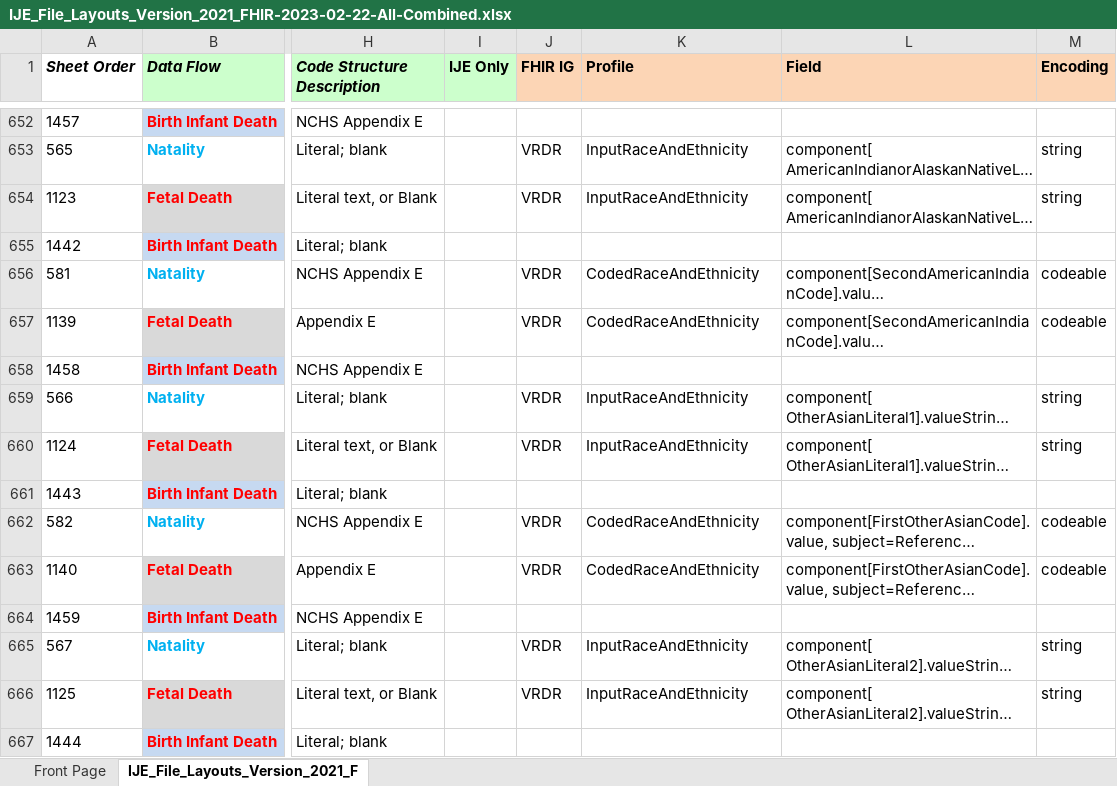
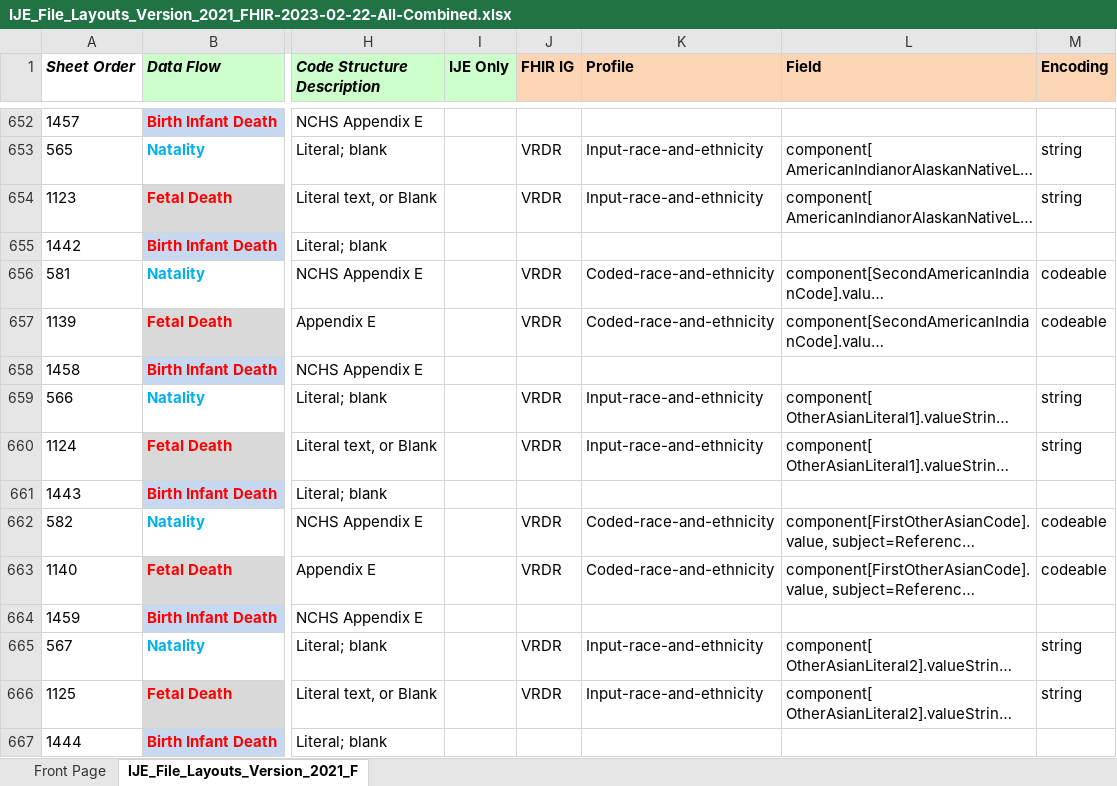
Before and after one commit to nightingaleproject/vital_records_sandbox_ig, an Excel workbook: input/mapping/IJE_File_Layouts_Version_2021_FHIR-2023-02-22-All-Combined.xlsx, sheet IJE_File_Layouts_Version_2021_F, drawn as a sheet; only a part is shown, gaps mark what is left out; long unchanged cells end in …; values as stored, in another font and other column widths than the file's, no borders; conditional formats not drawn; the diff covers the shown part only; the diff names each change by its address in the sheet, - before the commit and + after, or states it on an @@ line.

```diff
--- a/input/mapping/IJE_File_Layouts_Version_2021_FHIR-2023-02-22-All-Combined.xlsx (sheet IJE_File_Layouts_Version_2021_F)
+++ b/input/mapping/IJE_File_Layouts_Version_2021_FHIR-2023-02-22-All-Combined.xlsx (sheet IJE_File_Layouts_Version_2021_F)
-K653:K654 (Profile): InputRaceAndEthnicity
+K653:K654 (Profile): Input-race-and-ethnicity
-K656:K657 (Profile): CodedRaceAndEthnicity
+K656:K657 (Profile): Coded-race-and-ethnicity
-K659:K660 (Profile): InputRaceAndEthnicity
+K659:K660 (Profile): Input-race-and-ethnicity
-K662:K663 (Profile): CodedRaceAndEthnicity
+K662:K663 (Profile): Coded-race-and-ethnicity
-K665:K666 (Profile): InputRaceAndEthnicity
+K665:K666 (Profile): Input-race-and-ethnicity
```
Also changed, not shown: 259 edited cells and cell formats elsewhere in this sheet, 11 other files.
